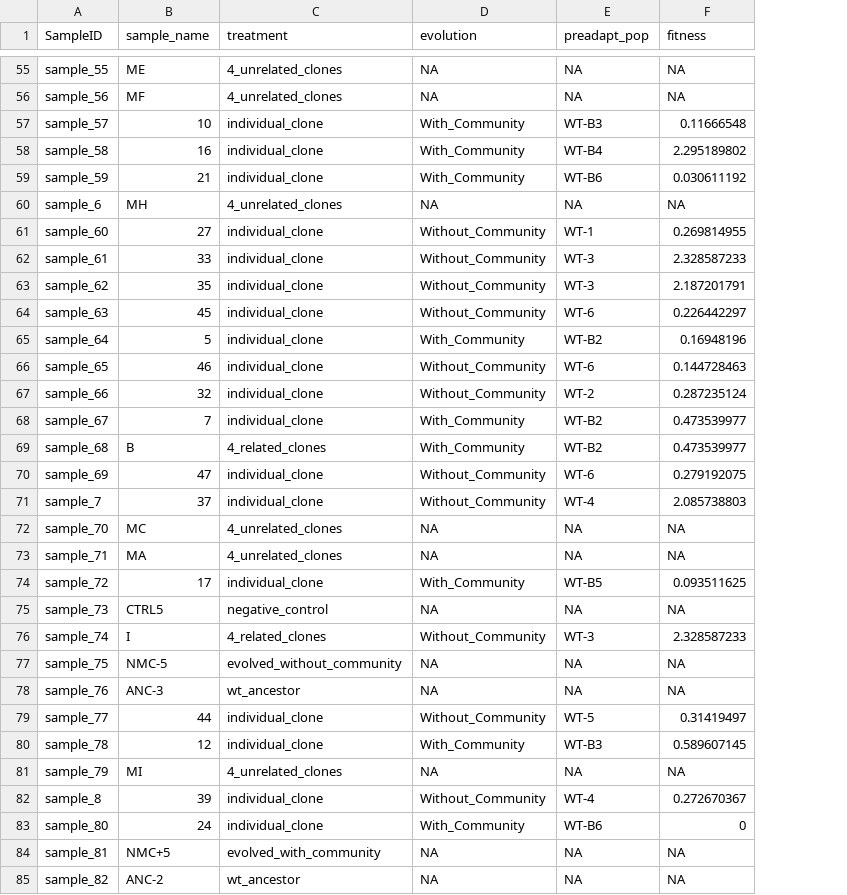
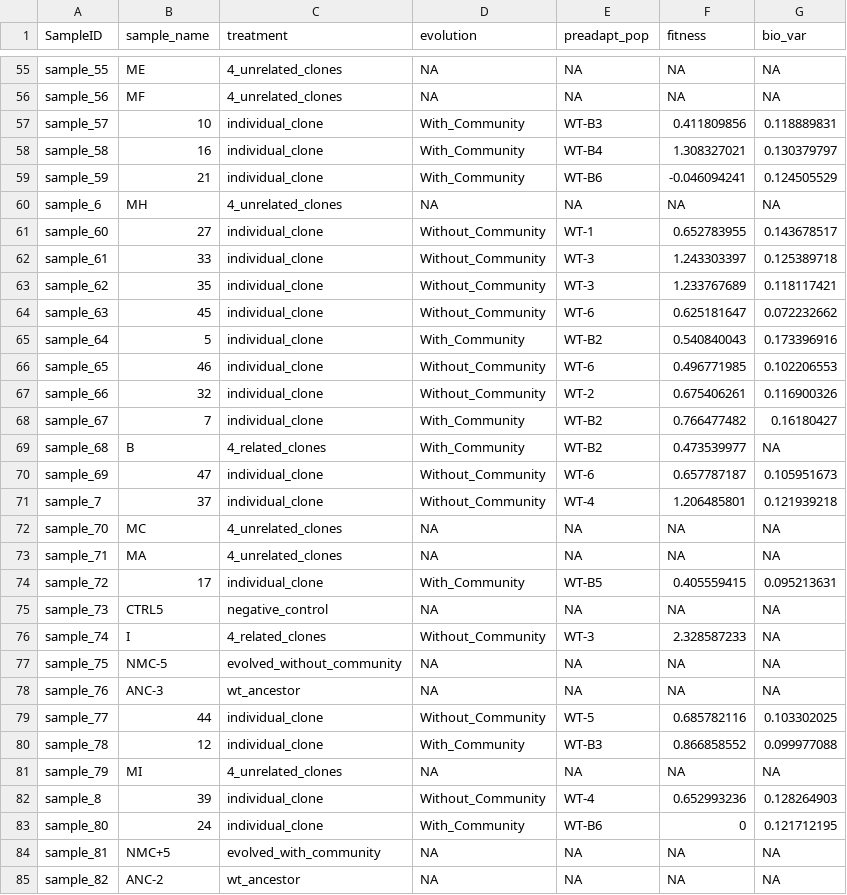
Before and after one commit to padpadpadpad/alex_biolog, a CSV file: sequencing/data/metadata.csv, drawn as a sheet; only a part is shown, gaps mark what is left out; the diff covers the shown part only; the diff names each change by its address in the sheet, - before the commit and + after, or states it on an @@ line.

```diff
--- a/sequencing/data/metadata.csv
+++ b/sequencing/data/metadata.csv
+column G (bio_var), rows 55-85: NA | NA | 0.118889831 | 0.130379797 | 0.124505529 | NA | 0.143678517 | 0.125389718 | 0.118117421 | 0.072232662 | 0.173396916 | 0.102206553 | 0.116900326 | 0.16180427 | NA | 0.105951673 | 0.121939218 | NA | NA | 0.095213631 | NA | NA | NA | NA | 0.103302025 | 0.099977088 | NA | 0.128264903 | 0.121712195 | NA | NA
-F57 (fitness): 0.11666548
+F57 (fitness): 0.411809856
-F58 (fitness): 2.295189802
+F58 (fitness): 1.308327021
-F59 (fitness): 0.030611192
+F59 (fitness): -0.046094241
-F61 (fitness): 0.269814955
+F61 (fitness): 0.652783955
-F62 (fitness): 2.328587233
+F62 (fitness): 1.243303397
-F63 (fitness): 2.187201791
+F63 (fitness): 1.233767689
-F64 (fitness): 0.226442297
+F64 (fitness): 0.625181647
-F65 (fitness): 0.16948196
+F65 (fitness): 0.540840043
-F66 (fitness): 0.144728463
+F66 (fitness): 0.496771985
-F67 (fitness): 0.287235124
+F67 (fitness): 0.675406261
-F68 (fitness): 0.473539977
+F68 (fitness): 0.766477482
-F70 (fitness): 0.279192075
+F70 (fitness): 0.657787187
-F71 (fitness): 2.085738803
+F71 (fitness): 1.206485801
-F74 (fitness): 0.093511625
+F74 (fitness): 0.405559415
-F79 (fitness): 0.31419497
+F79 (fitness): 0.685782116
-F80 (fitness): 0.589607145
+F80 (fitness): 0.866858552
-F82 (fitness): 0.272670367
+F82 (fitness): 0.652993236
```
Also changed, not shown: 30 edited cells elsewhere in this file, sequencing/data/Soil_community_data_samplenames.csv, 8 other files.
